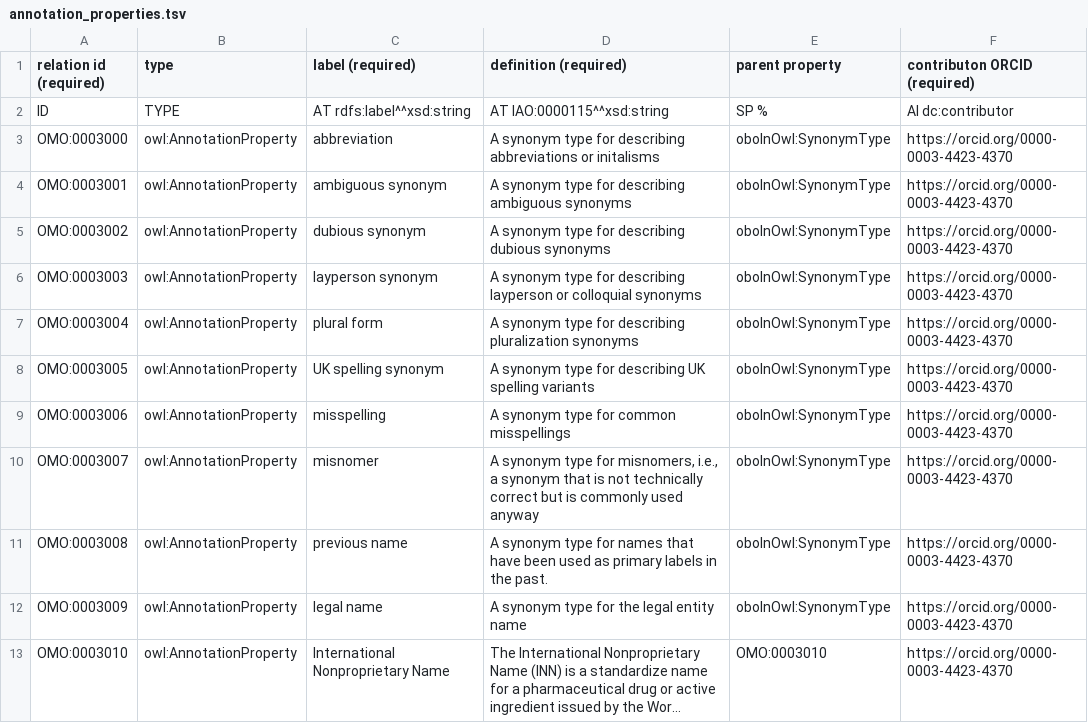
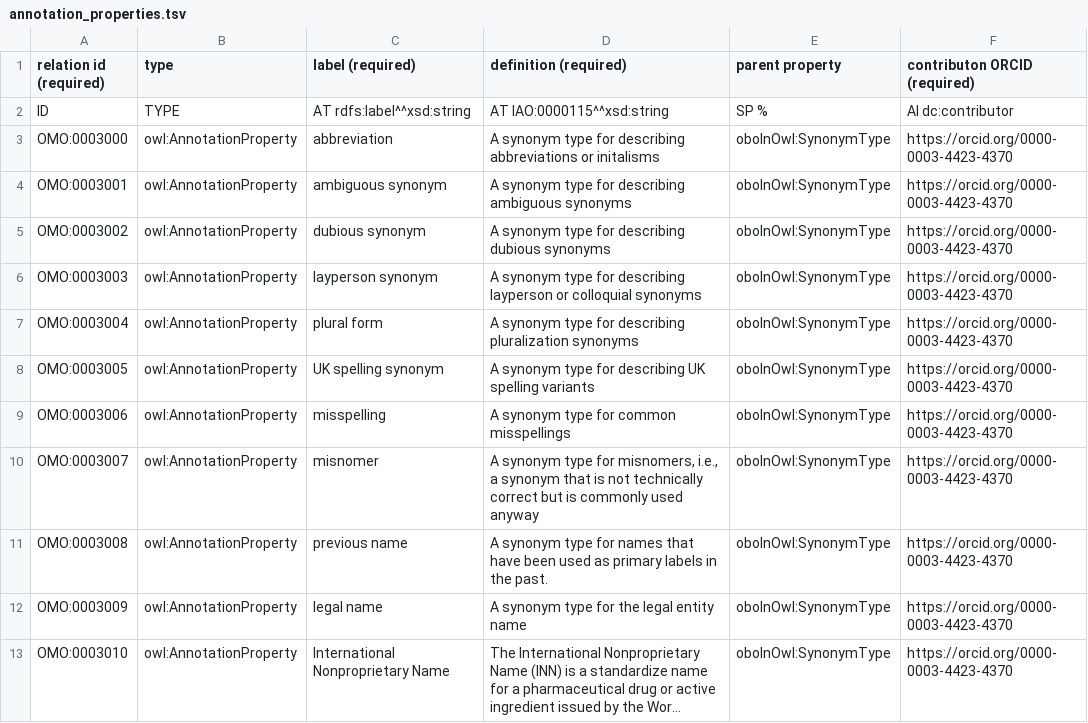
Before and after one commit to information-artifact-ontology/ontology-metadata, a TSV file: src/templates/annotation_properties.tsv, drawn as a sheet; only a part is shown; long unchanged cells end in …; the diff names each change by its address in the sheet, - before the commit and + after, or states it on an @@ line.

Commit message:
Update annotation_properties.tsv

```diff
--- a/src/templates/annotation_properties.tsv
+++ b/src/templates/annotation_properties.tsv
-E13 (parent property): OMO:0003010
+E13 (parent property): oboInOwl:SynonymType
```
